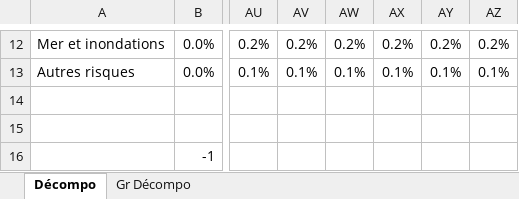
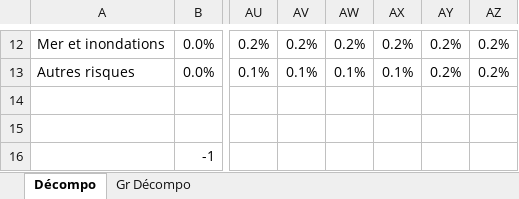
Before and after one commit to ThreeME-org/ThreeME_V3-open, an Excel workbook: results/Dommages.xlsx, sheet Décompo, drawn as a sheet; only a part is shown, gaps mark what is left out; values as stored, in another font and other column widths than the file's, no borders; the diff covers the shown part only; the diff names each change by its address in the sheet, - before the commit and + after, or states it on an @@ line.

```diff
--- a/results/Dommages.xlsx (sheet Décompo)
+++ b/results/Dommages.xlsx (sheet Décompo)
-AY13: 0.1%
+AY13: 0.2%
-AZ13: 0.1%
+AZ13: 0.2%
```
Also changed, not shown: 1 added row, 1 removed row and 104 edited cells elsewhere in this sheet, charts or pictures, results/Graphique dommages - WD+agri+air+sea.xlsx, results/Graphique dommages - WD+agri+air.xlsx, 11 other files.
